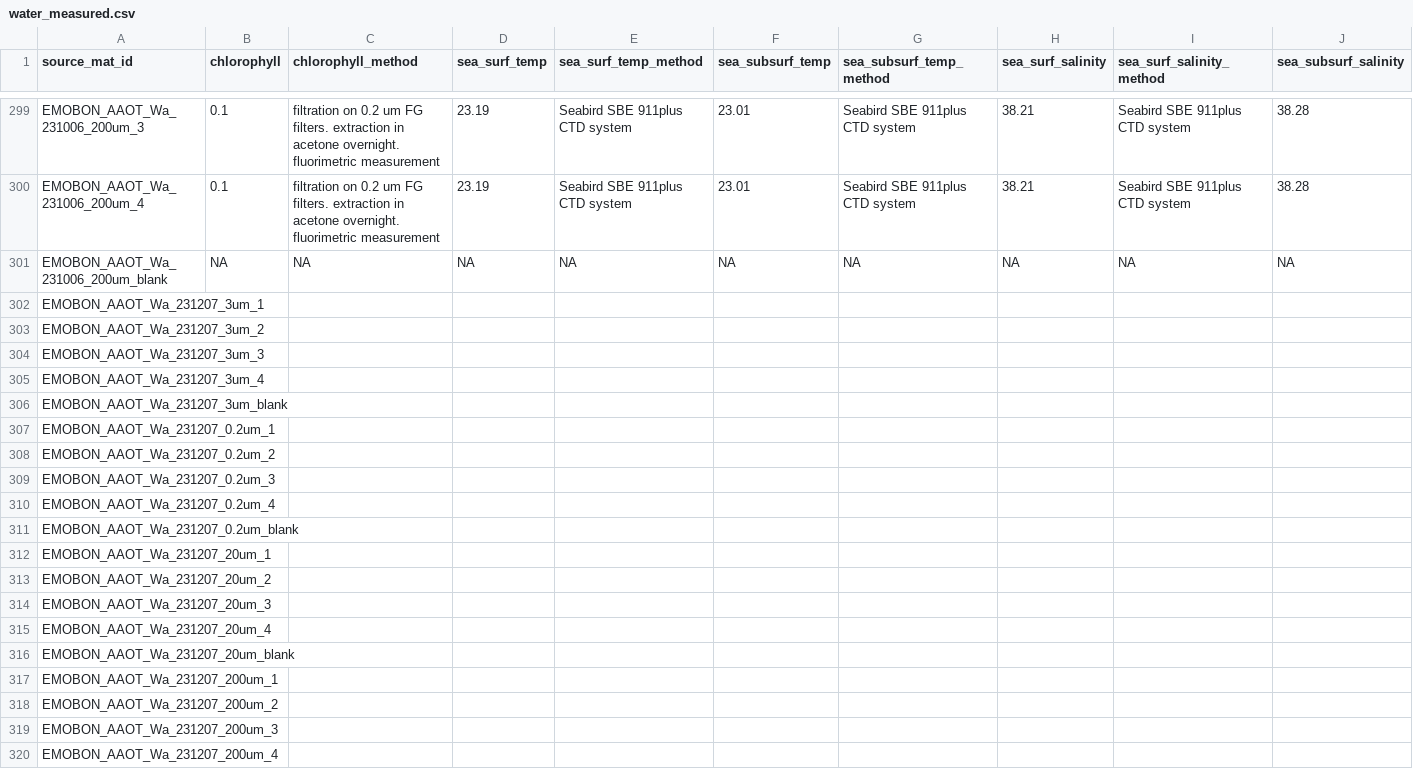
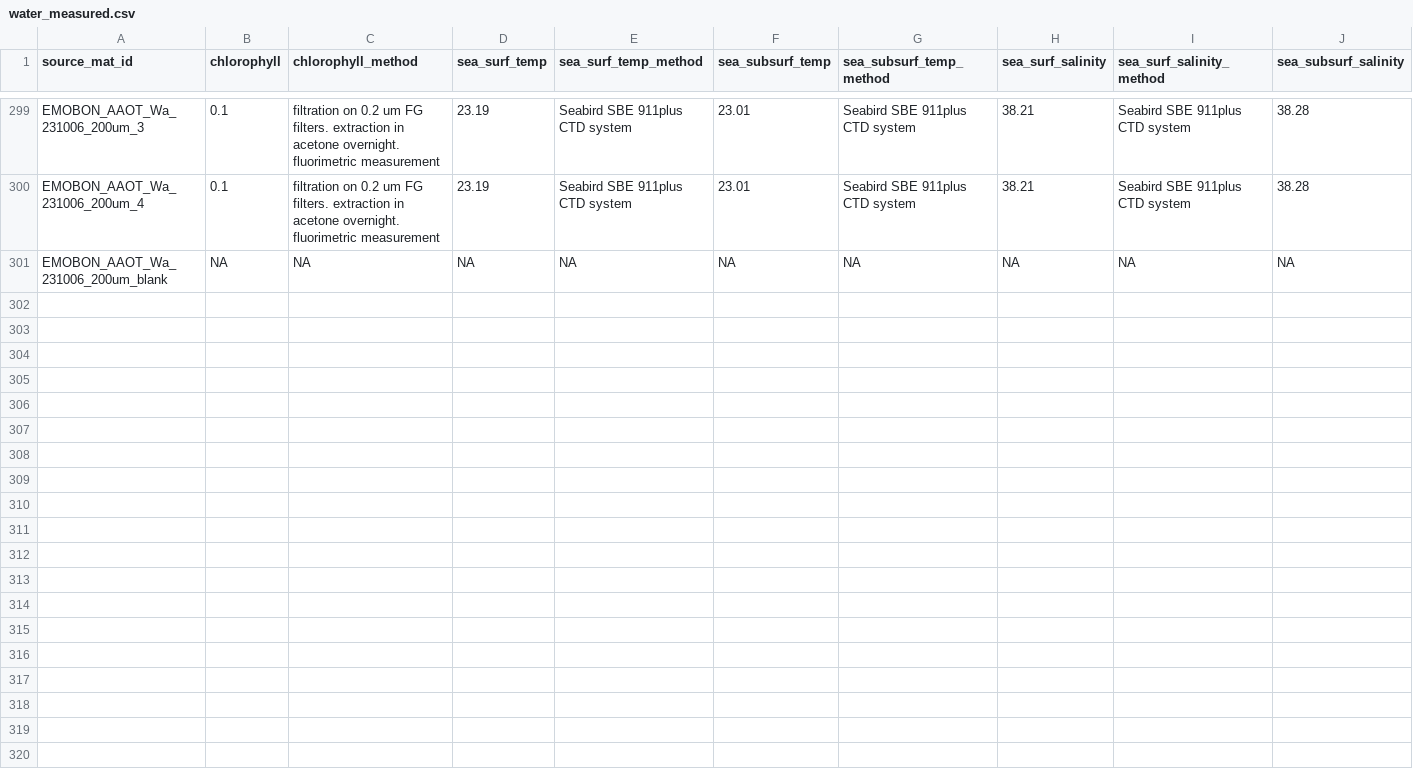
Before and after one commit to emo-bon/observatory-aaot-crate, a CSV file: logsheets/raw/water_measured.csv, drawn as a sheet; only a part is shown, gaps mark what is left out; rows hold the shown columns only; the diff covers the shown part only; the diff names each change by its address in the sheet, - before the commit and + after, or states it on an @@ line.

```diff
--- a/logsheets/raw/water_measured.csv
+++ b/logsheets/raw/water_measured.csv
-row 302: EMOBON_AAOT_Wa_231207_3um_1
-row 303: EMOBON_AAOT_Wa_231207_3um_2
-row 304: EMOBON_AAOT_Wa_231207_3um_3
-row 305: EMOBON_AAOT_Wa_231207_3um_4
-row 306: EMOBON_AAOT_Wa_231207_3um_blank
-row 307: EMOBON_AAOT_Wa_231207_0.2um_1
-row 308: EMOBON_AAOT_Wa_231207_0.2um_2
-row 309: EMOBON_AAOT_Wa_231207_0.2um_3
-row 310: EMOBON_AAOT_Wa_231207_0.2um_4
-row 311: EMOBON_AAOT_Wa_231207_0.2um_blank
-row 312: EMOBON_AAOT_Wa_231207_20um_1
-row 313: EMOBON_AAOT_Wa_231207_20um_2
-row 314: EMOBON_AAOT_Wa_231207_20um_3
-row 315: EMOBON_AAOT_Wa_231207_20um_4
-row 316: EMOBON_AAOT_Wa_231207_20um_blank
-row 317: EMOBON_AAOT_Wa_231207_200um_1
-row 318: EMOBON_AAOT_Wa_231207_200um_2
-row 319: EMOBON_AAOT_Wa_231207_200um_3
-row 320: EMOBON_AAOT_Wa_231207_200um_4
```
Also changed, not shown: 31 removed rows elsewhere in this file, logsheets/raw/water_observatory.csv, 1 other file.
